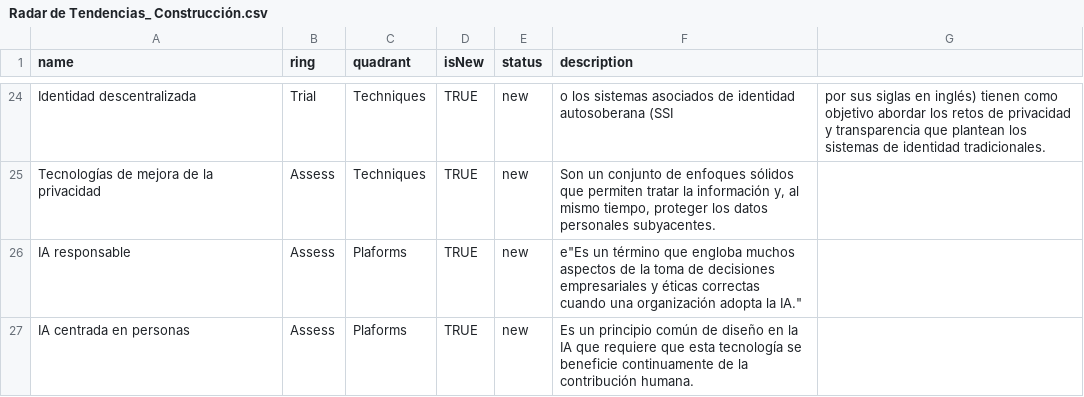
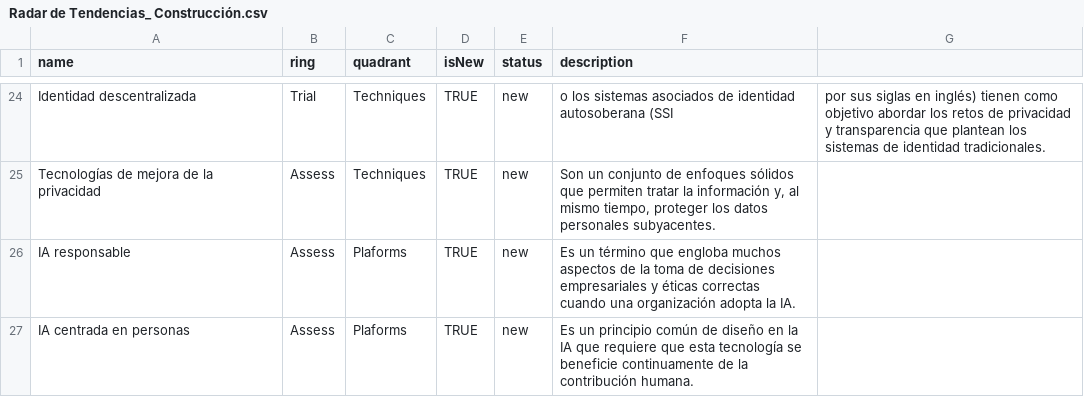
Before and after one commit to MiguelRedondoNunez/tech_radar_byco, a CSV file: Radar de Tendencias_ Construcción.csv, drawn as a sheet; only a part is shown, gaps mark what is left out.

Commit message:
Update Radar de Tendencias_ Construcción.csv

```diff
--- a/Radar de Tendencias_ Construcción.csv
+++ b/Radar de Tendencias_ Construcción.csv
@@ -25,3 +25,3 @@ Identidad descentralizada,Trial,Techniques,TRUE,new,o los sistemas asociados de
 Tecnologías de mejora de la privacidad,Assess,Techniques,TRUE,new,"Son un conjunto de enfoques sólidos que permiten tratar la información y, al mismo tiempo, proteger los datos personales subyacentes."
-IA responsable,Assess,Plaforms,TRUE,new,e"Es un término que engloba muchos aspectos de la toma de decisiones empresariales y éticas correctas cuando una organización adopta la IA."
+IA responsable,Assess,Plaforms,TRUE,new,"Es un término que engloba muchos aspectos de la toma de decisiones empresariales y éticas correctas cuando una organización adopta la IA."
 IA centrada en personas,Assess,Plaforms,TRUE,new,"Es un principio común de diseño en la IA que requiere que esta tecnología se beneficie continuamente de la contribución humana."
```
